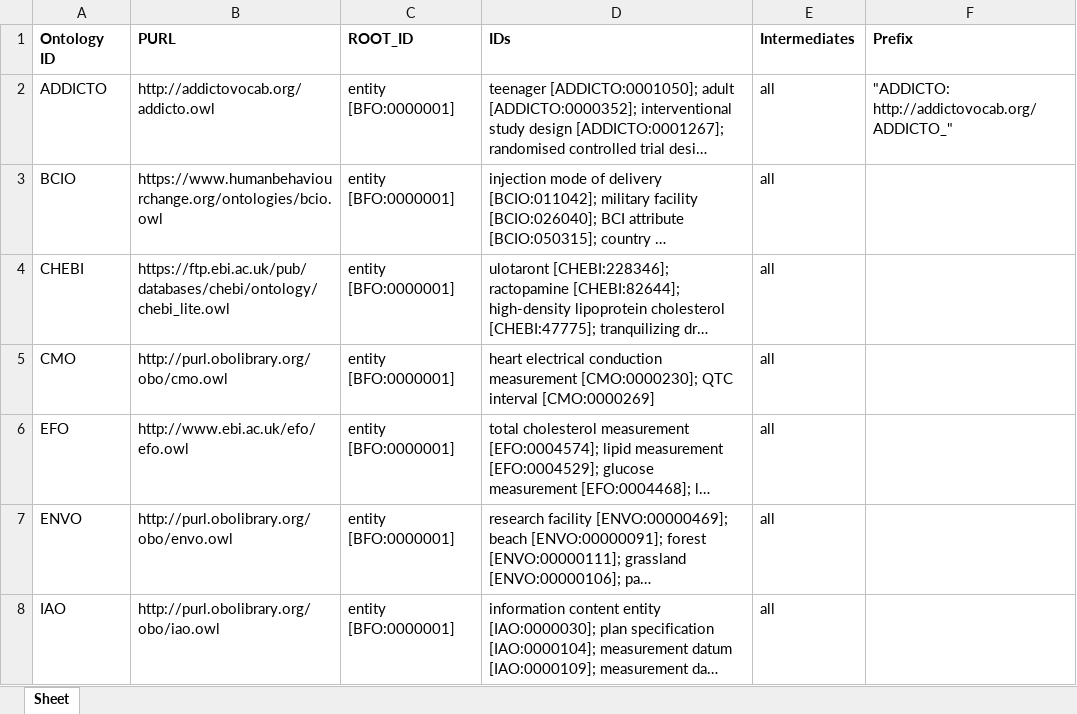
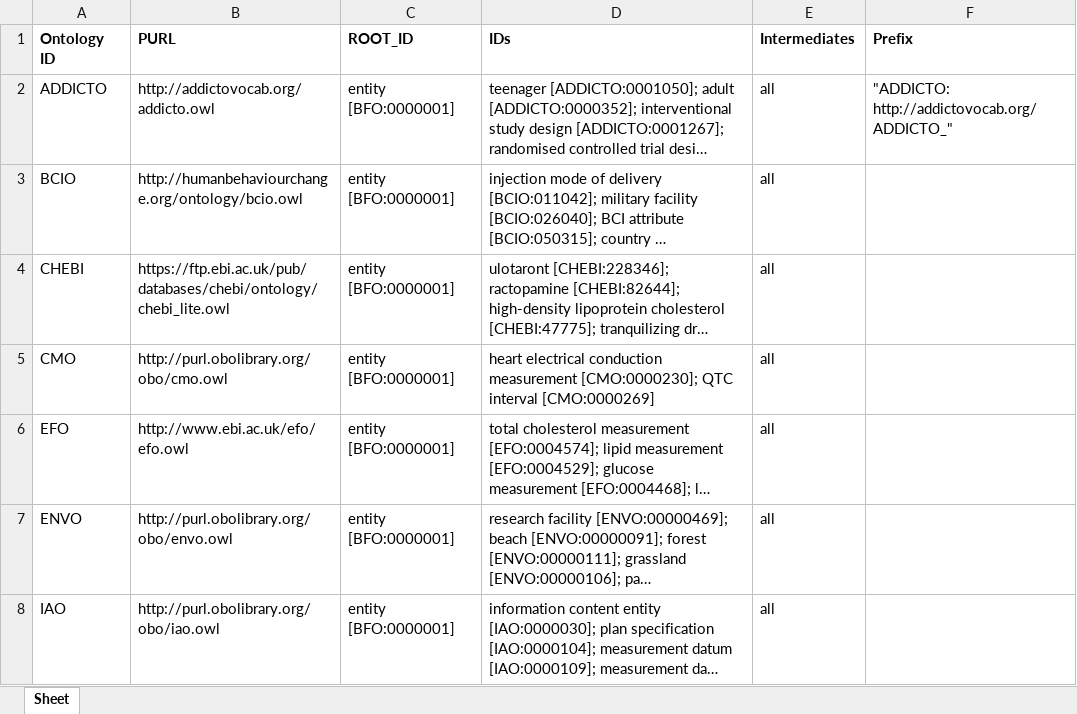
Before and after one commit to b-gehrke/mental-health-ontology, an Excel workbook: UpperLevel/GMHO_External_Imports.xlsx, sheet Sheet, drawn as a sheet; only a part is shown; long unchanged cells end in …; values as stored, in another font and other column widths than the file's, no borders; the diff names each change by its address in the sheet, - before the commit and + after, or states it on an @@ line.

Commit message:
Updating GMHO_External_Imports.xlsx

```diff
--- a/UpperLevel/GMHO_External_Imports.xlsx (sheet Sheet)
+++ b/UpperLevel/GMHO_External_Imports.xlsx (sheet Sheet)
-B3 (PURL): https://www.humanbehaviourchange.org/ontologies/bcio.owl
+B3 (PURL): http://humanbehaviourchange.org/ontology/bcio.owl
```
